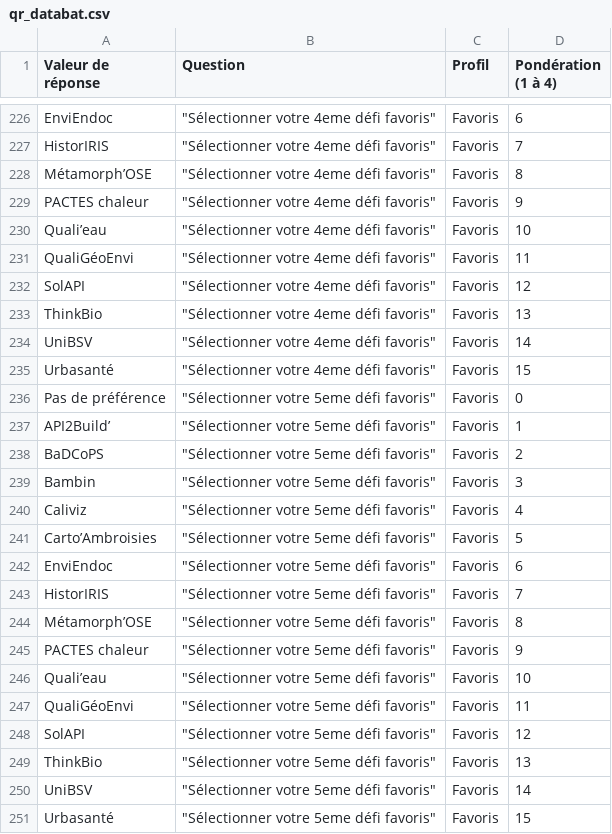
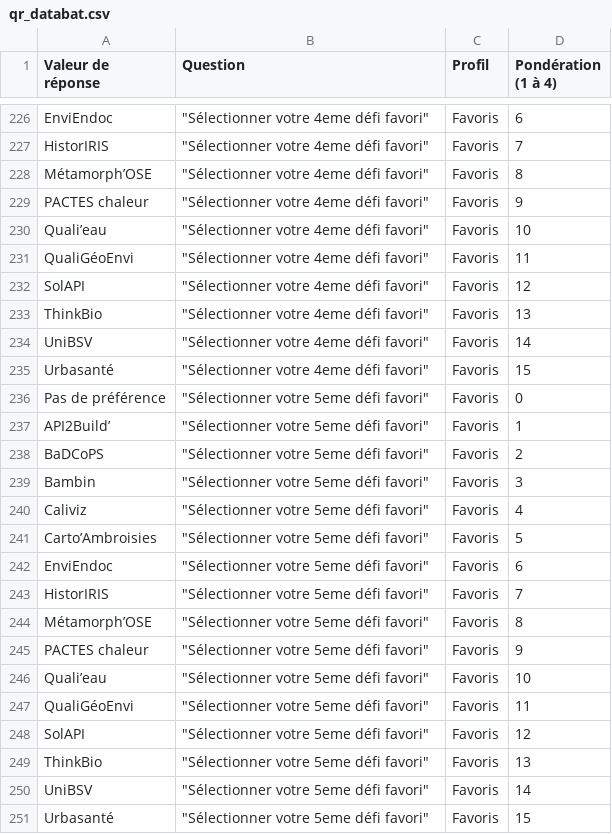
Before and after one commit to AnthonyGigerich/fast-dataposition, a CSV file: data/qr_databat.csv, drawn as a sheet; only a part is shown, gaps mark what is left out; the diff covers the shown part only; the diff names each change by its address in the sheet, - before the commit and + after, or states it on an @@ line.

```diff
--- a/data/qr_databat.csv
+++ b/data/qr_databat.csv
-B226:B235 (Question): "Sélectionner votre 4eme défi favoris"
+B226:B235 (Question): "Sélectionner votre 4eme défi favori"
-B236:B251 (Question): "Sélectionner votre 5eme défi favoris"
+B236:B251 (Question): "Sélectionner votre 5eme défi favori"
```
Also changed, not shown: 54 edited cells elsewhere in this file, 1 other file.
